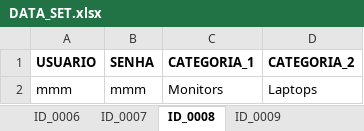
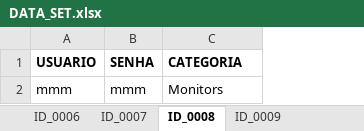
Before and after one commit to aventure-se-dosm/demo-blaze-store-automation, an Excel workbook: src/main/resources/DATA_SET.xlsx, sheet ID_0008, drawn as a sheet; values as stored, in another font and other column widths than the file's, no borders; the diff names each change by its address in the sheet, - before the commit and + after, or states it on an @@ line.

```diff
--- a/src/main/resources/DATA_SET.xlsx (sheet ID_0008)
+++ b/src/main/resources/DATA_SET.xlsx (sheet ID_0008)
-column D (CATEGORIA_2), row 2: Laptops
-C1: CATEGORIA_1
+C1: CATEGORIA
```
Also changed, not shown: 11 other files.
